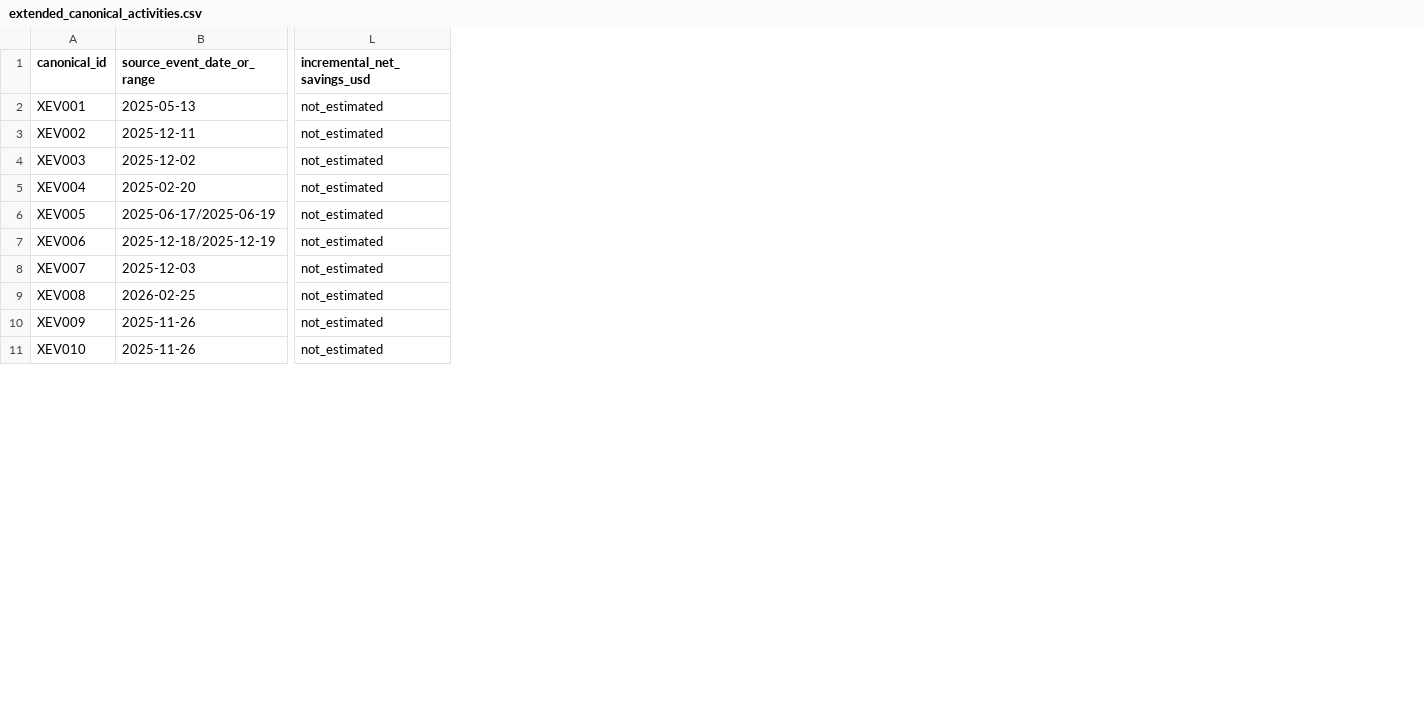
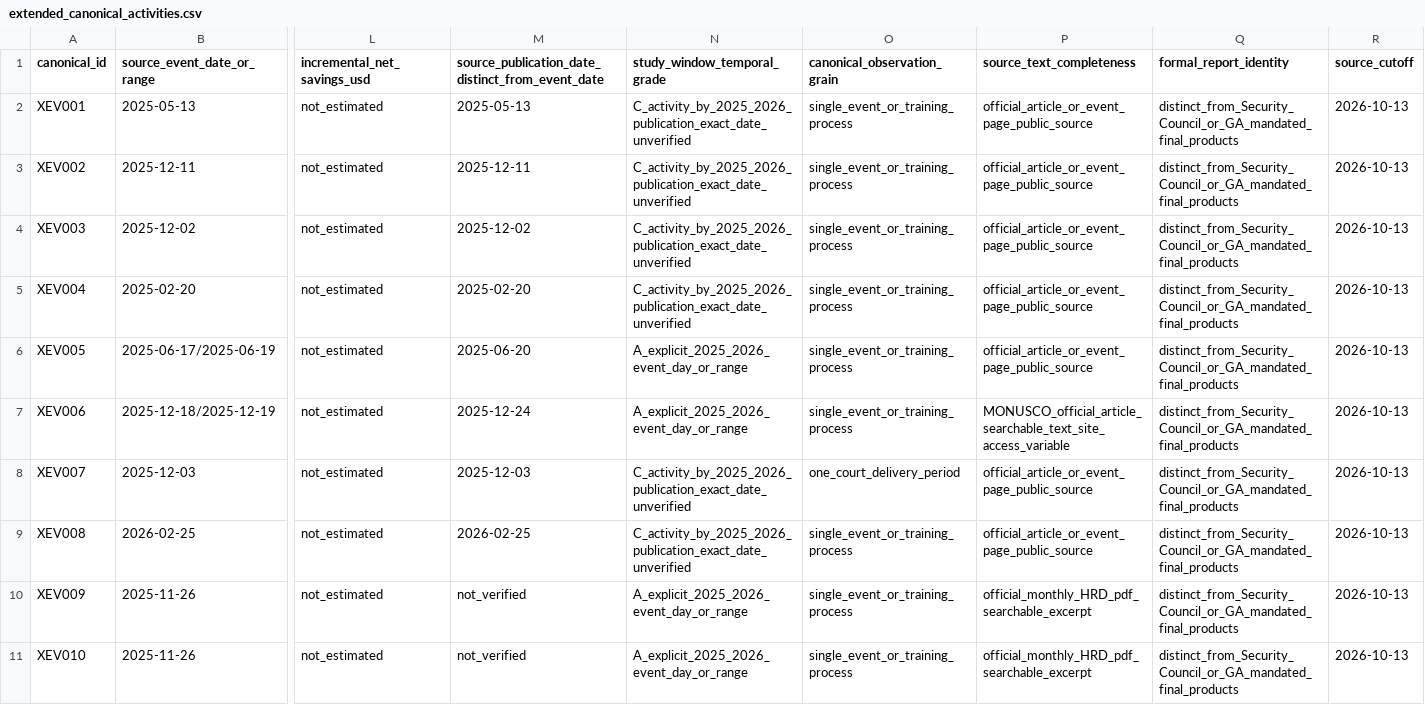
Before and after one commit to LystadJS/UN-Peace-Operations-Efficiency, a CSV file: data/census_v3/extended_canonical_activities.csv, drawn as a sheet; only a part is shown, gaps mark what is left out; the diff names each change by its address in the sheet, - before the commit and + after, or states it on an @@ line.

Commit message:
Separate event dates from source publication and grade precision for 18 canonical 2025-26 activities

```diff
--- a/data/census_v3/extended_canonical_activities.csv
+++ b/data/census_v3/extended_canonical_activities.csv
+column M, rows 1-11: source_publication_date_distinct_from_event_date | 2025-05-13 | 2025-12-11 | 2025-12-02 | 2025-02-20 | 2025-06-20 | 2025-12-24 | 2025-12-03 | 2026-02-25 | not_verified | not_verified
+column N (study_window_temporal_grade), rows 2-11: C_activity_by_2025_2026_publication_exact_date_unverified | C_activity_by_2025_2026_publication_exact_date_unverified | C_activity_by_2025_2026_publication_exact_date_unverified | C_activity_by_2025_2026_publication_exact_date_unverified | A_explicit_2025_2026_event_day_or_range | A_explicit_2025_2026_event_day_or_range | C_activity_by_2025_2026_publication_exact_date_unverified | C_activity_by_2025_2026_publication_exact_date_unverified | A_explicit_2025_2026_event_day_or_range | A_explicit_2025_2026_event_day_or_range
+column O (canonical_observation_grain), rows 2-11: single_event_or_training_process | single_event_or_training_process | single_event_or_training_process | single_event_or_training_process | single_event_or_training_process | single_event_or_training_process | one_court_delivery_period | single_event_or_training_process | single_event_or_training_process | single_event_or_training_process
+column P (source_text_completeness), rows 2-11: official_article_or_event_page_public_source | official_article_or_event_page_public_source | official_article_or_event_page_public_source | official_article_or_event_page_public_source | official_article_or_event_page_public_source | MONUSCO_official_article_searchable_text_site_access_variable | official_article_or_event_page_public_source | official_article_or_event_page_public_source | official_monthly_HRD_pdf_searchable_excerpt | official_monthly_HRD_pdf_searchable_excerpt
+column Q (formal_report_identity), rows 2-11: all distinct_from_Security_Council_or_GA_mandated_final_products
+column R (source_cutoff), rows 2-11: all 2026-10-13
```
